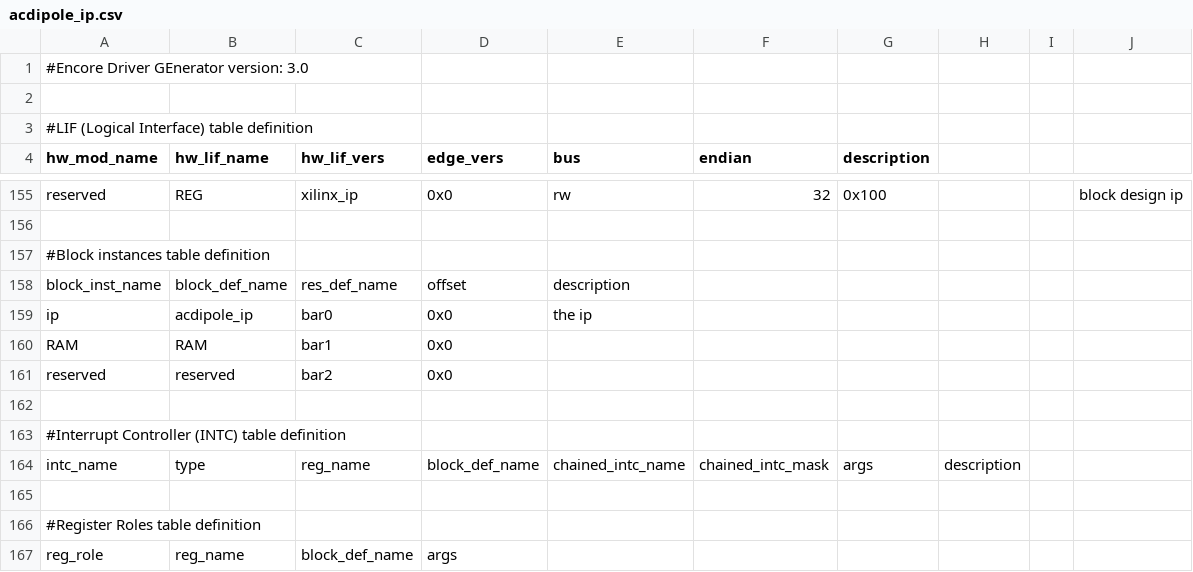
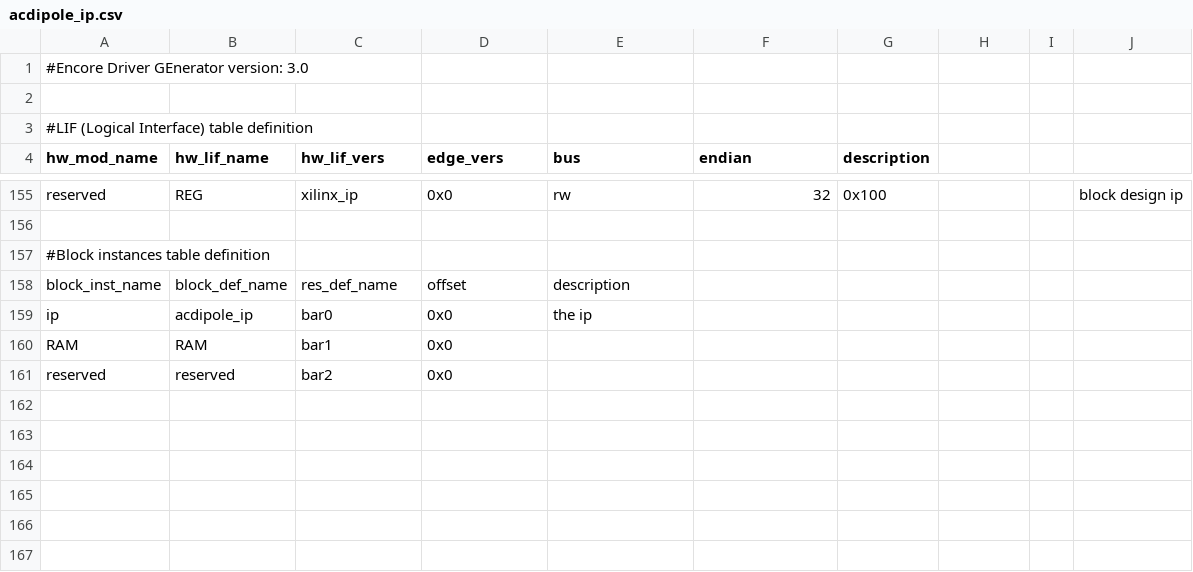
Before and after one commit to tgingold-cern/cheby, a CSV file: testfiles/issue128/acdipole_ip.csv, drawn as a sheet; only a part is shown, gaps mark what is left out.

Commit message:
Update test baseline

```diff
--- a/testfiles/issue128/acdipole_ip.csv
+++ b/testfiles/issue128/acdipole_ip.csv
@@ -161,7 +161 @@
         reserved,       reserved,         bar2,    0x0,
-
-#Interrupt Controller (INTC) table definition
- intc_name, type, reg_name, block_def_name, chained_intc_name, chained_intc_mask, args, description
-
-#Register Roles table definition
- reg_role, reg_name, block_def_name, args
```
